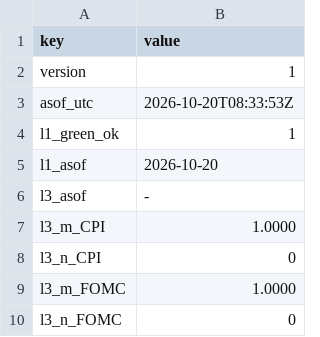
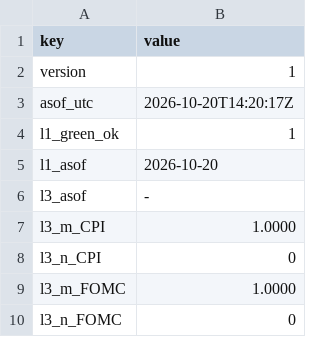
Before and after one commit to Mohamedalhaaj/gold-forward-watch, a CSV file: reports/forward_site/system/VolMapSystem.csv, drawn as a sheet; only a part is shown.

```diff
--- a/reports/forward_site/system/VolMapSystem.csv
+++ b/reports/forward_site/system/VolMapSystem.csv
@@ -2,3 +2,3 @@ key,value
 version,1
-asof_utc,2026-10-20T08:33:53Z
+asof_utc,2026-10-20T14:20:17Z
 l1_green_ok,1
```
Also changed, not shown: data/system/rechecks.csv, 2 other files.
